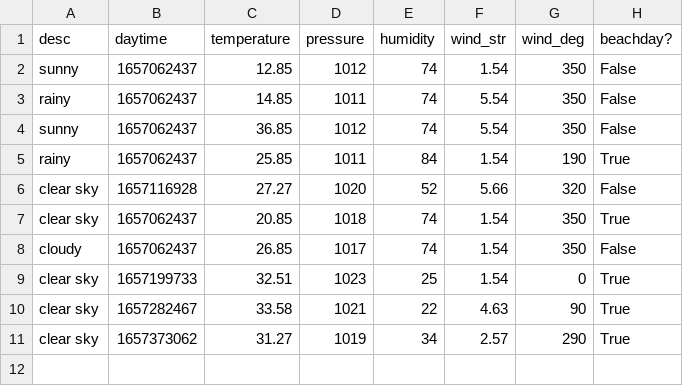
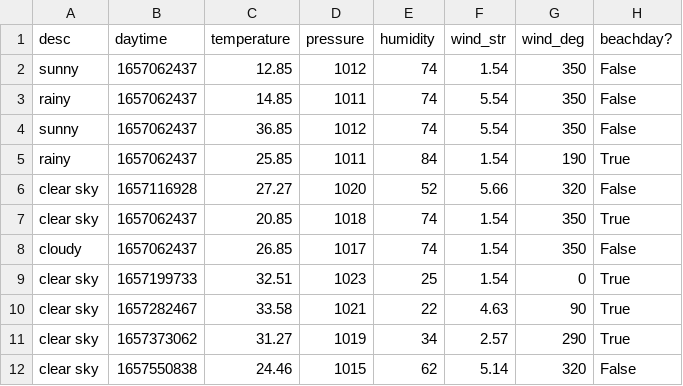
Before and after one commit to PRCSousa/BeachDays, a CSV file: weatherdata.csv, drawn as a sheet.

Commit message:
simplified a function, added new data

```diff
--- a/weatherdata.csv
+++ b/weatherdata.csv
@@ -11 +11,2 @@ clear sky,1657282467,33.58,1021,22,4.63,90,True
 clear sky,1657373062,31.27,1019,34,2.57,290,True
+clear sky,1657550838,24.46,1015,62,5.14,320,False
```
Also changed, not shown: 2 other files.
